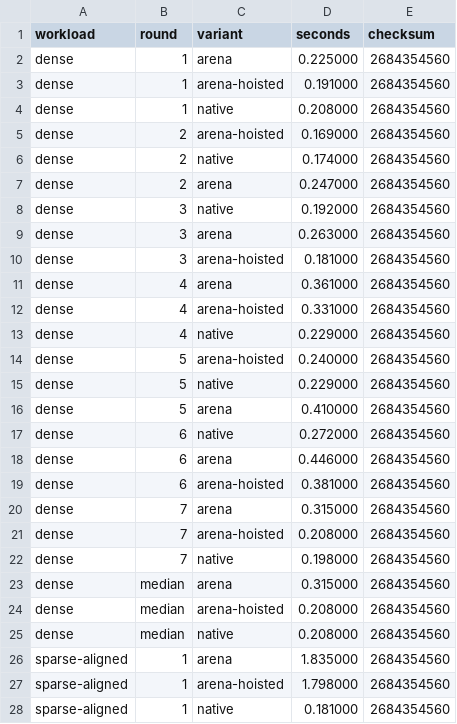
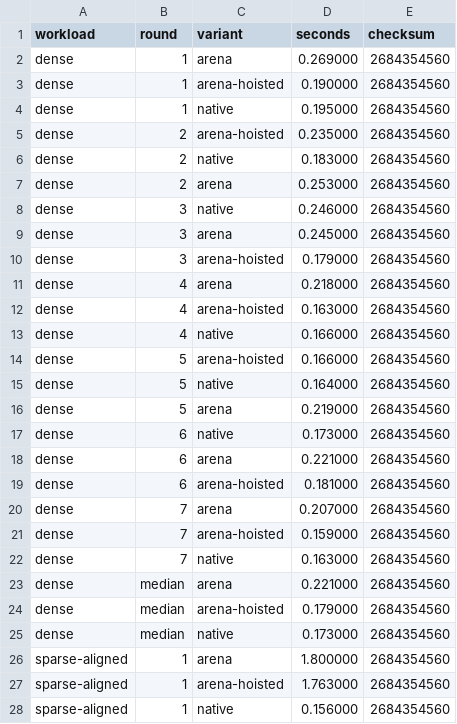
Before and after one commit to wurstscript/WurstScript, a CSV file: docs/profiling/lua-opportunities/collection-layout-stock-lua53-windows.csv, drawn as a sheet; only a part is shown; the diff covers the shown part only.

```diff
--- a/docs/profiling/lua-opportunities/collection-layout-stock-lua53-windows.csv
+++ b/docs/profiling/lua-opportunities/collection-layout-stock-lua53-windows.csv
@@ -1,28 +1,28 @@
 workload,round,variant,seconds,checksum
-dense,1,arena,0.225000,2684354560
-dense,1,arena-hoisted,0.191000,2684354560
-dense,1,native,0.208000,2684354560
-dense,2,arena-hoisted,0.169000,2684354560
-dense,2,native,0.174000,2684354560
-dense,2,arena,0.247000,2684354560
-dense,3,native,0.192000,2684354560
-dense,3,arena,0.263000,2684354560
-dense,3,arena-hoisted,0.181000,2684354560
-dense,4,arena,0.361000,2684354560
-dense,4,arena-hoisted,0.331000,2684354560
-dense,4,native,0.229000,2684354560
-dense,5,arena-hoisted,0.240000,2684354560
-dense,5,native,0.229000,2684354560
-dense,5,arena,0.410000,2684354560
-dense,6,native,0.272000,2684354560
-dense,6,arena,0.446000,2684354560
-dense,6,arena-hoisted,0.381000,2684354560
-dense,7,arena,0.315000,2684354560
-dense,7,arena-hoisted,0.208000,2684354560
-dense,7,native,0.198000,2684354560
-dense,median,arena,0.315000,2684354560
-dense,median,arena-hoisted,0.208000,2684354560
-dense,median,native,0.208000,2684354560
-sparse-aligned,1,arena,1.835000,2684354560
-sparse-aligned,1,arena-hoisted,1.798000,2684354560
-sparse-aligned,1,native,0.181000,2684354560
+dense,1,arena,0.269000,2684354560
+dense,1,arena-hoisted,0.190000,2684354560
+dense,1,native,0.195000,2684354560
+dense,2,arena-hoisted,0.235000,2684354560
+dense,2,native,0.183000,2684354560
+dense,2,arena,0.253000,2684354560
+dense,3,native,0.246000,2684354560
+dense,3,arena,0.245000,2684354560
+dense,3,arena-hoisted,0.179000,2684354560
+dense,4,arena,0.218000,2684354560
+dense,4,arena-hoisted,0.163000,2684354560
+dense,4,native,0.166000,2684354560
+dense,5,arena-hoisted,0.166000,2684354560
+dense,5,native,0.164000,2684354560
+dense,5,arena,0.219000,2684354560
+dense,6,native,0.173000,2684354560
+dense,6,arena,0.221000,2684354560
+dense,6,arena-hoisted,0.181000,2684354560
+dense,7,arena,0.207000,2684354560
+dense,7,arena-hoisted,0.159000,2684354560
+dense,7,native,0.163000,2684354560
+dense,median,arena,0.221000,2684354560
+dense,median,arena-hoisted,0.179000,2684354560
+dense,median,native,0.173000,2684354560
+sparse-aligned,1,arena,1.800000,2684354560
+sparse-aligned,1,arena-hoisted,1.763000,2684354560
+sparse-aligned,1,native,0.156000,2684354560
```
Also changed, not shown: 85 edited cells elsewhere in this file, 3 other files.
